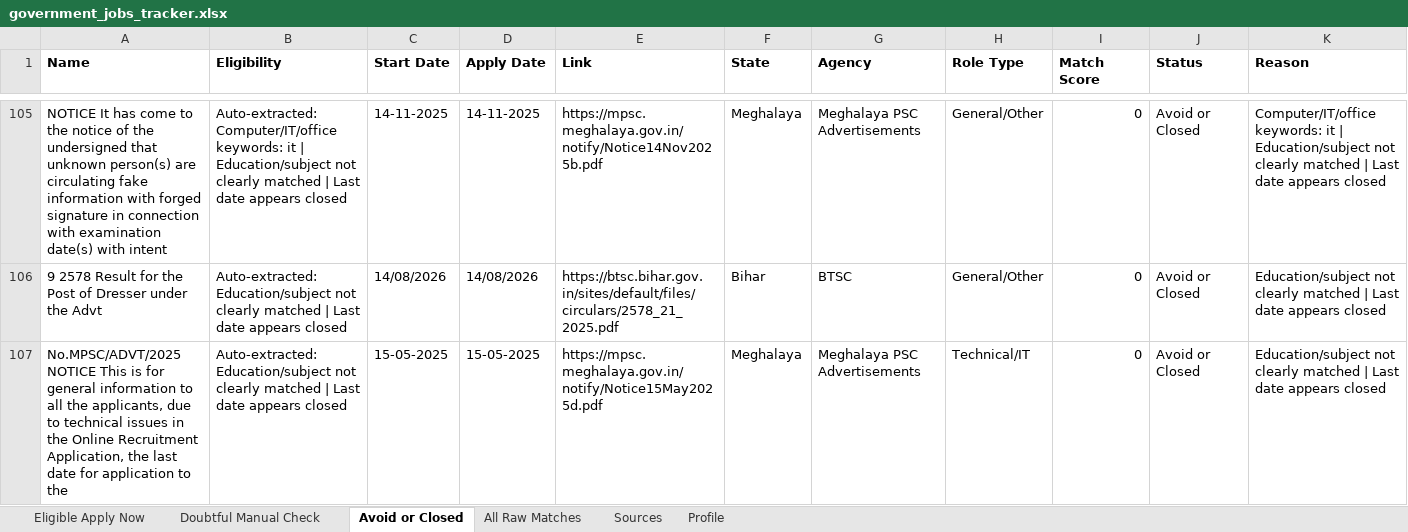
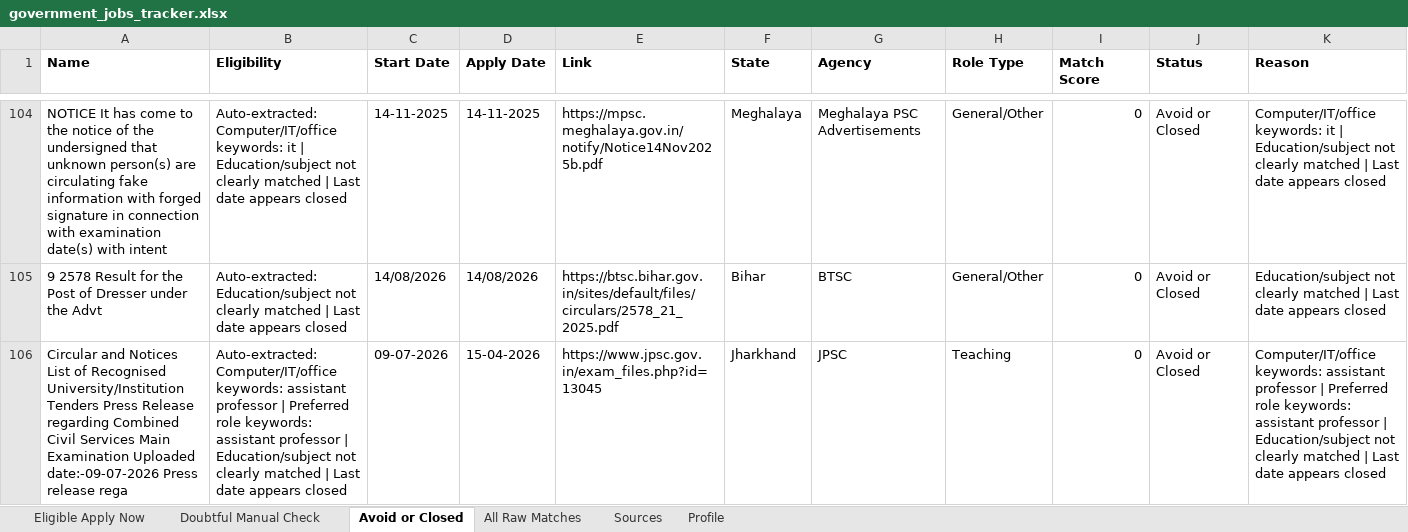
Before and after one commit to cshemant/LearnWithHemant, an Excel workbook: jobs/government_jobs_tracker.xlsx, sheet Avoid or Closed, drawn as a sheet; only a part is shown, gaps mark what is left out; the shorter side is filled out with more unchanged rows; values as stored, in another font and other column widths than the file's, no borders; rows hold the shown columns only; the diff covers the shown part only; the diff names each change by its address in the sheet, - before the commit and + after, or states it on an @@ line.

```diff
--- a/jobs/government_jobs_tracker.xlsx (sheet Avoid or Closed)
+++ b/jobs/government_jobs_tracker.xlsx (sheet Avoid or Closed)
+row 106: Circular and Notices List of Recognised University/Institution Tenders Press Release regarding Combined Civil Services Main Examination Uploaded date:-09-07-2026 Press release rega | Auto-extracted: Computer/IT/office keywords: assistant professor | Preferred role keywords: assistant professor | Education/subject not clearly matched | Last date appears closed | 09-07-2026 | 15-04-2026 | https://www.jpsc.gov.in/exam_files.php?id=13045 | Jharkhand | JPSC | Teaching | 0 | Avoid or Closed | Computer/IT/office keywords: assistant professor | Preferred role keywords: assistant professor | Education/subject not clearly matched | Last date appears closed
```
Also changed, not shown: 28 added rows and 2 removed rows elsewhere in this sheet, sheet All Raw Matches, sheet Doubtful Manual Check, 30 other files.
